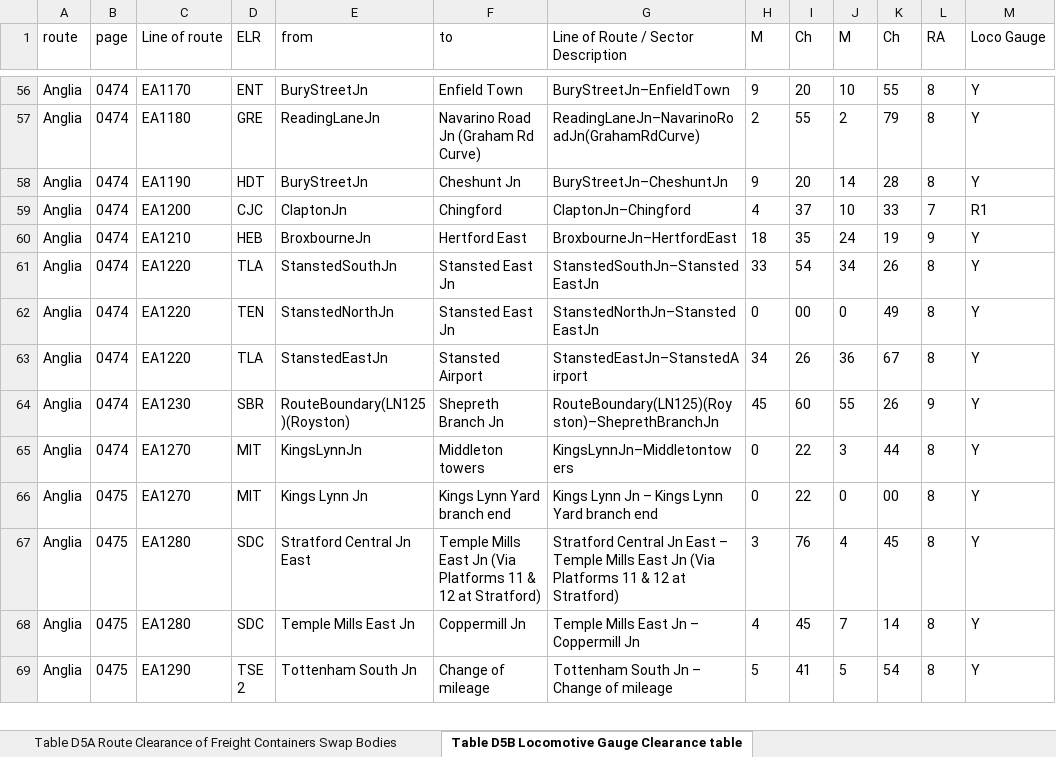
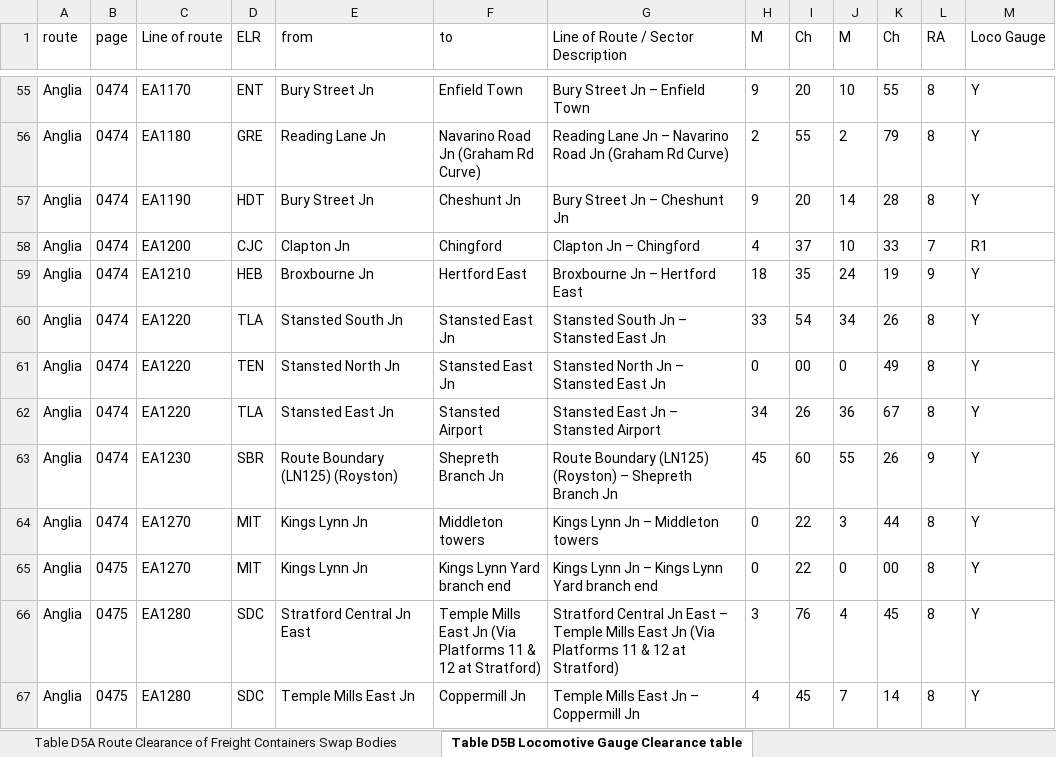
Before and after one commit to anisotropi4/nesa, an Excel workbook: Anglia/anglia-clearance.xlsx, sheet Table D5B Locomotive Gauge Clearance table, drawn as a sheet; only a part is shown, gaps mark what is left out; the shorter side is filled out with more unchanged rows; values as stored, in another font and other column widths than the file's, no borders; addresses are those after the commit; the diff covers the shown part only; the diff names each change by its address in the sheet, - before the commit and + after, or states it on an @@ line.

```diff
--- a/Anglia/anglia-clearance.xlsx (sheet Table D5B Locomotive Gauge Clearance table)
+++ b/Anglia/anglia-clearance.xlsx (sheet Table D5B Locomotive Gauge Clearance table)
-E55 (from): BuryStreetJn
+E55 (from): Bury Street Jn
-G55: BuryStreetJn–EnfieldTown
+G55: Bury Street Jn – Enfield Town
-E56 (from): ReadingLaneJn
+E56 (from): Reading Lane Jn
-G56: ReadingLaneJn–NavarinoRoadJn(GrahamRdCurve)
+G56: Reading Lane Jn – Navarino Road Jn (Graham Rd Curve)
-E57 (from): BuryStreetJn
+E57 (from): Bury Street Jn
-G57: BuryStreetJn–CheshuntJn
+G57: Bury Street Jn – Cheshunt Jn
-E58 (from): ClaptonJn
+E58 (from): Clapton Jn
-G58: ClaptonJn–Chingford
+G58: Clapton Jn – Chingford
-E59 (from): BroxbourneJn
+E59 (from): Broxbourne Jn
-G59: BroxbourneJn–HertfordEast
+G59: Broxbourne Jn – Hertford East
-E60 (from): StanstedSouthJn
+E60 (from): Stansted South Jn
-G60: StanstedSouthJn–StanstedEastJn
+G60: Stansted South Jn – Stansted East Jn
-E61 (from): StanstedNorthJn
+E61 (from): Stansted North Jn
-G61: StanstedNorthJn–StanstedEastJn
+G61: Stansted North Jn – Stansted East Jn
-E62 (from): StanstedEastJn
+E62 (from): Stansted East Jn
-G62: StanstedEastJn–StanstedAirport
+G62: Stansted East Jn – Stansted Airport
-E63 (from): RouteBoundary(LN125)(Royston)
+E63 (from): Route Boundary (LN125) (Royston)
-G63: RouteBoundary(LN125)(Royston)–SheprethBranchJn
+G63: Route Boundary (LN125) (Royston) – Shepreth Branch Jn
-E64 (from): KingsLynnJn
+E64 (from): Kings Lynn Jn
-G64: KingsLynnJn–Middletontowers
+G64: Kings Lynn Jn – Middleton towers
```
Also changed, not shown: 1 removed row and 30 edited cells elsewhere in this sheet, sheet Table D5A Route Clearance of Freight Containers Swap Bodies, sheet Table D4C Route clearance of locomotives.
